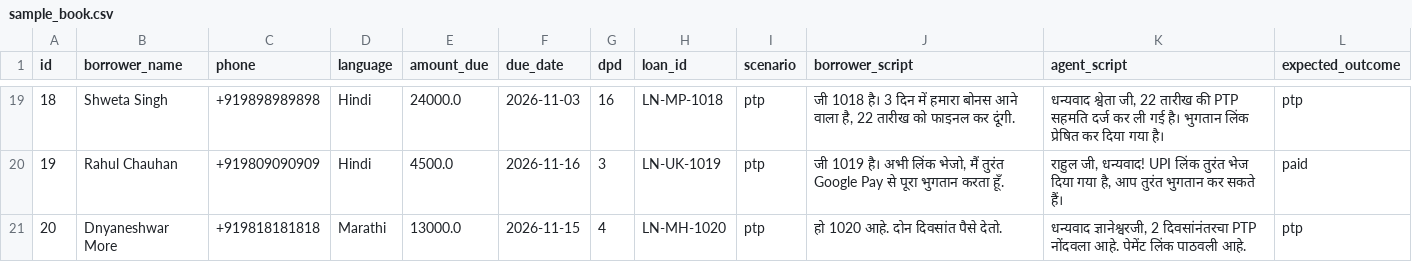
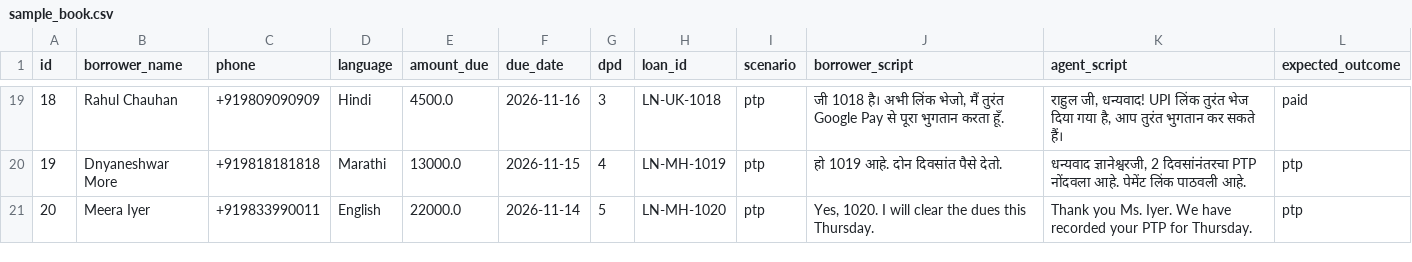
Before and after one commit to saisidhardy/saarthi, a CSV file: data/sample_book.csv, drawn as a sheet; only a part is shown, gaps mark what is left out; the diff covers the shown part only.

```diff
--- a/data/sample_book.csv
+++ b/data/sample_book.csv
@@ -19,3 +19,3 @@ id,borrower_name,phone,language,amount_due,due_date,dpd,loan_id,scenario,borrowe
-18,Shweta Singh,+919898989898,Hindi,24000.0,2026-11-03,16,LN-MP-1018,ptp,"जी 1018 है। 3 दिन में हमारा बोनस आने वाला है, 22 तारीख को फाइनल कर दूंगी.","धन्यवाद श्वेता जी, 22 तारीख की PTP सहमति दर्ज कर ली गई है। भुगतान लिंक प्रेषित कर दिया गया है।",ptp
-19,Rahul Chauhan,+919809090909,Hindi,4500.0,2026-11-16,3,LN-UK-1019,ptp,"जी 1019 है। अभी लिंक भेजो, मैं तुरंत Google Pay से पूरा भुगतान करता हूँ.","राहुल जी, धन्यवाद! UPI लिंक तुरंत भेज दिया गया है, आप तुरंत भुगतान कर सकते हैं।",paid
-20,Dnyaneshwar More,+919818181818,Marathi,13000.0,2026-11-15,4,LN-MH-1020,ptp,"हो 1020 आहे. दोन दिवसांत पैसे देतो.","धन्यवाद ज्ञानेश्वरजी, 2 दिवसांनंतरचा PTP नोंदवला आहे. पेमेंट लिंक पाठवली आहे.",ptp
+18,Rahul Chauhan,+919809090909,Hindi,4500.0,2026-11-16,3,LN-UK-1018,ptp,"जी 1018 है। अभी लिंक भेजो, मैं तुरंत Google Pay से पूरा भुगतान करता हूँ.","राहुल जी, धन्यवाद! UPI लिंक तुरंत भेज दिया गया है, आप तुरंत भुगतान कर सकते हैं।",paid
+19,Dnyaneshwar More,+919818181818,Marathi,13000.0,2026-11-15,4,LN-MH-1019,ptp,"हो 1019 आहे. दोन दिवसांत पैसे देतो.","धन्यवाद ज्ञानेश्वरजी, 2 दिवसांनंतरचा PTP नोंदवला आहे. पेमेंट लिंक पाठवली आहे.",ptp
+20,Meera Iyer,+919833990011,English,22000.0,2026-11-14,5,LN-MH-1020,ptp,"Yes, 1020. I will clear the dues this Thursday.","Thank you Ms. Iyer. We have recorded your PTP for Thursday.",ptp
```
Also changed, not shown: 1 added row, 1 removed row and 63 edited cells elsewhere in this file, 19 other files.
